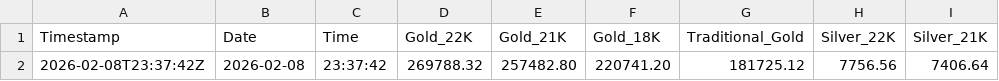
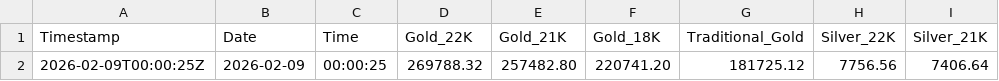
Before and after one commit to shoponali1/g-pai, a CSV file: Data/gold_silver_prices.csv, drawn as a sheet; only a part is shown; the diff names each change by its address in the sheet, - before the commit and + after, or states it on an @@ line.

```diff
--- a/Data/gold_silver_prices.csv
+++ b/Data/gold_silver_prices.csv
-A2 (Timestamp): 2026-02-08T23:37:42Z
+A2 (Timestamp): 2026-02-09T00:00:25Z
-B2 (Date): 2026-02-08
+B2 (Date): 2026-02-09
-C2 (Time): 23:37:42
+C2 (Time): 00:00:25
```
Also changed, not shown: 1 other file.
